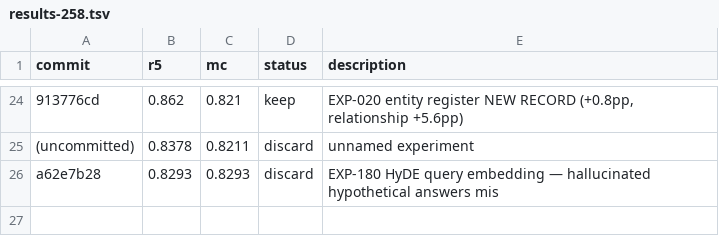
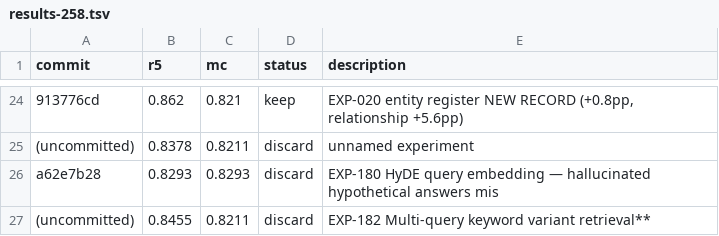
Before and after one commit to zweice/telos, a TSV file: docs/results-258.tsv, drawn as a sheet; only a part is shown, gaps mark what is left out; the diff names each change by its address in the sheet, - before the commit and + after, or states it on an @@ line.

Commit message:
data: EXP-182 discard R@5=0.8455

```diff
--- a/docs/results-258.tsv
+++ b/docs/results-258.tsv
+row 27: (uncommitted) | 0.8455 | 0.8211 | discard | EXP-182 Multi-query keyword variant retrieval**
```
Also changed, not shown: 9 other files.
